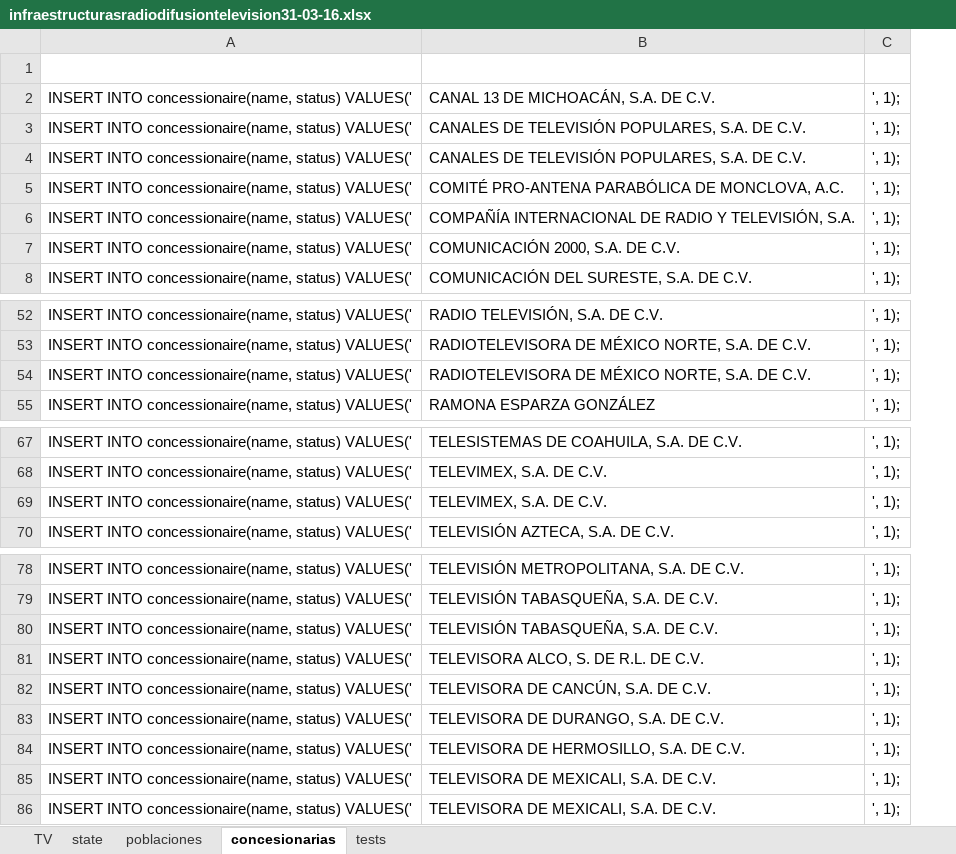
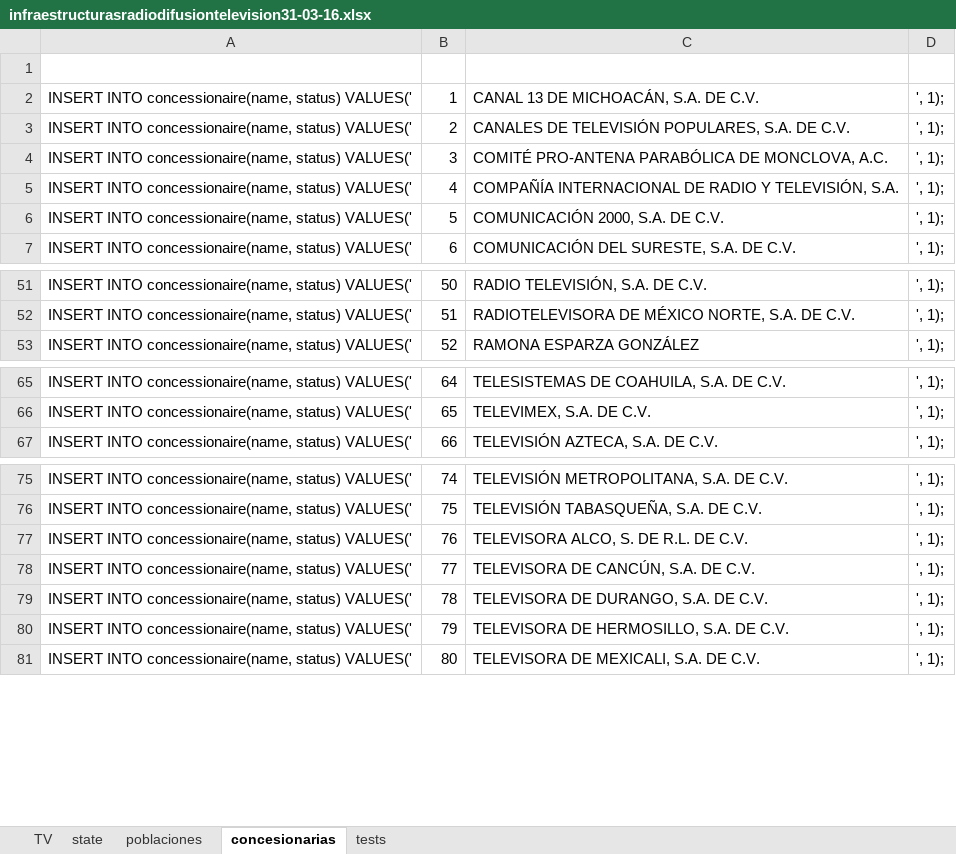
Before and after one commit to emmanuel-hernandez/APP-TDT, an Excel workbook: docs/infraestructurasradiodifusiontelevision31-03-16.xlsx, sheet concesionarias, drawn as a sheet; only a part is shown, gaps mark what is left out; values as stored, in another font and other column widths than the file's, no borders; removed rows and columns are numbered as before the commit, all else as after; the diff names each change by its address in the sheet, - before the commit and + after, or states it on an @@ line.

```diff
--- a/docs/infraestructurasradiodifusiontelevision31-03-16.xlsx (sheet concesionarias)
+++ b/docs/infraestructurasradiodifusiontelevision31-03-16.xlsx (sheet concesionarias)
+column B, rows 2-7: 1 | 2 | 3 | 4 | 5 | 6; rows 51-53: 50 | 51 | 52; rows 65-67: 64 | 65 | 66; rows 75-81: 74 | 75 | 76 | 77 | 78 | 79 | 80
-row 3: INSERT INTO concessionaire(name, status) VALUES(' | CANALES DE TELEVISIÓN POPULARES, S.A. DE C.V. | ', 1);
-row 54: INSERT INTO concessionaire(name, status) VALUES(' | RADIOTELEVISORA DE MÉXICO NORTE, S.A. DE C.V. | ', 1);
-row 69: INSERT INTO concessionaire(name, status) VALUES(' | TELEVIMEX, S.A. DE C.V. | ', 1);
-row 80: INSERT INTO concessionaire(name, status) VALUES(' | TELEVISIÓN TABASQUEÑA, S.A. DE C.V. | ', 1);
-row 85: INSERT INTO concessionaire(name, status) VALUES(' | TELEVISORA DE MEXICALI, S.A. DE C.V. | ', 1);
```
Also changed, not shown: sheet poblaciones, sheet TV, 8 other files.
